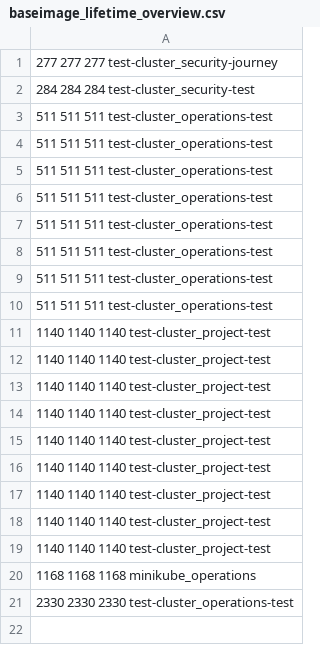
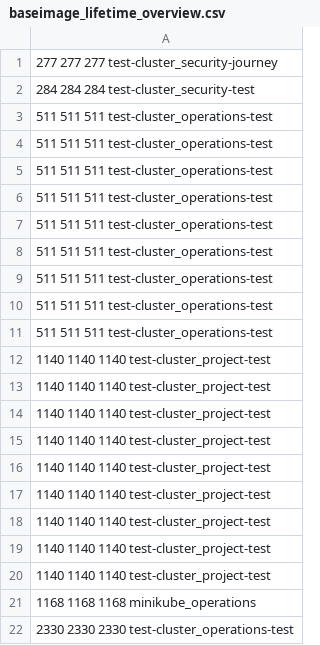
Before and after one commit to pagel-pro/cluster-image-scanner-all-results, a CSV file: 20220607/baseimage_lifetime_overview.csv, drawn as a sheet.

```diff
--- a/20220607/baseimage_lifetime_overview.csv
+++ b/20220607/baseimage_lifetime_overview.csv
@@ -10,2 +10,3 @@
  511 511 511 test-cluster_operations-test
+ 511 511 511 test-cluster_operations-test
  1140 1140 1140 test-cluster_project-test
```
Also changed, not shown: 20220607/lifetime_overview.csv, 3 other files.
